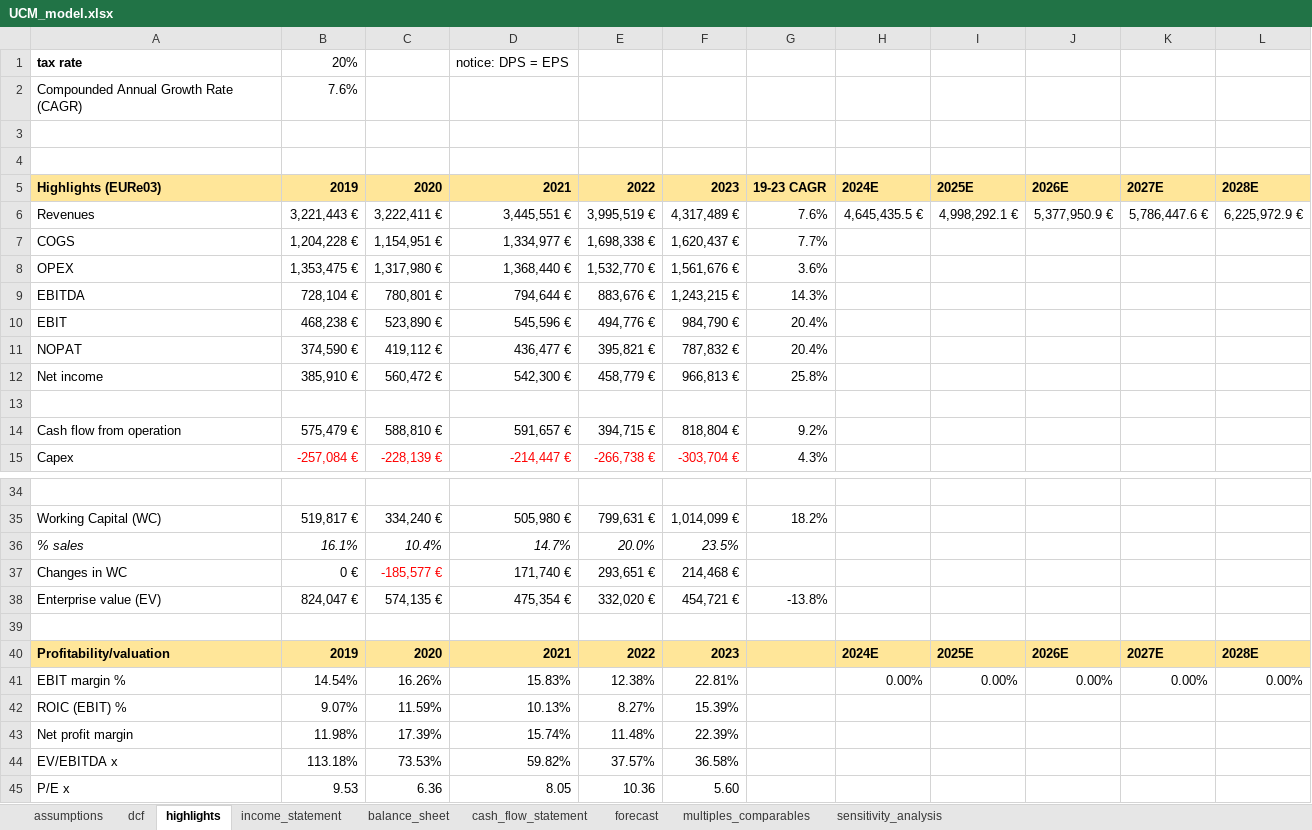
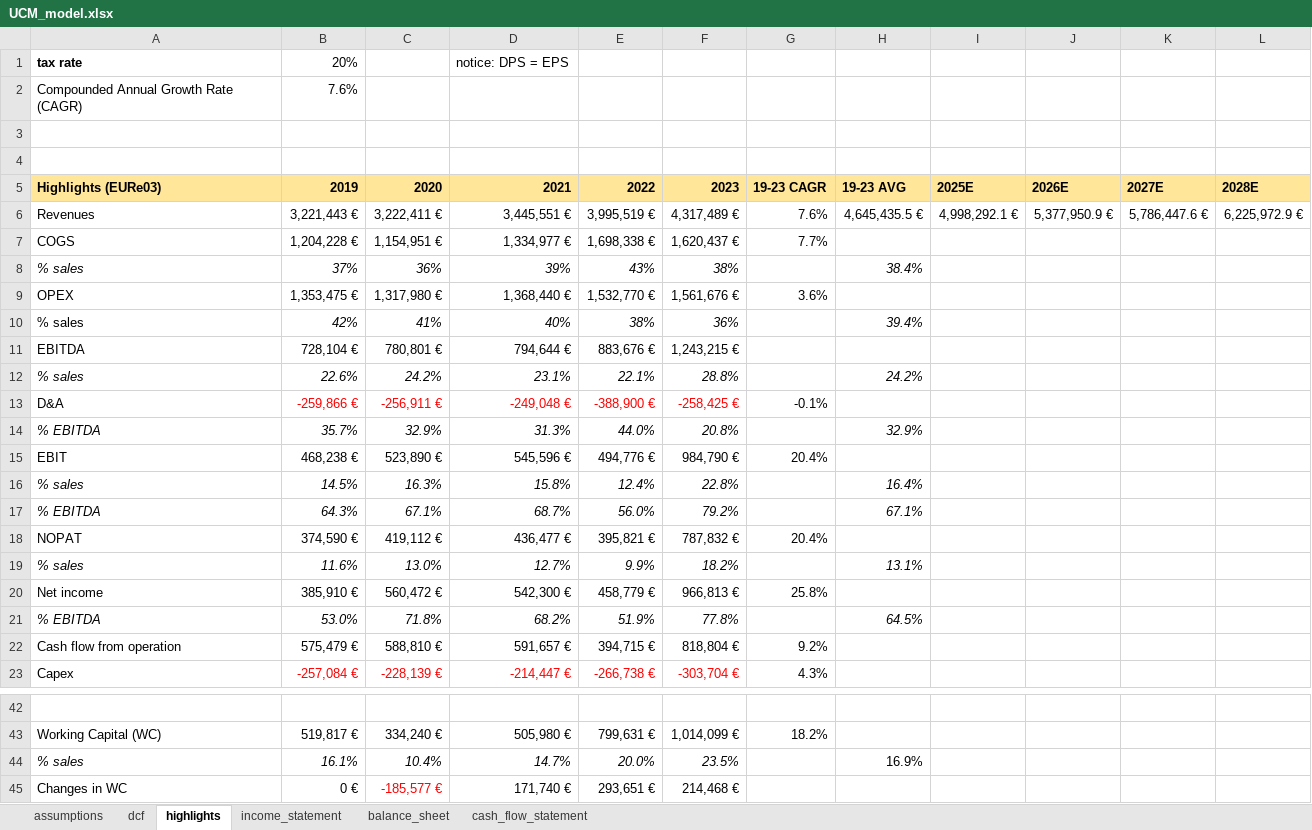
Before and after one commit to danielecampus/equity_research, an Excel workbook: Buzzi SpA/UCM_model.xlsx, sheet highlights, drawn as a sheet; only a part is shown, gaps mark what is left out; the shorter side is filled out with more unchanged rows; values as stored, in another font and other column widths than the file's, no borders; addresses are those after the commit; the diff names each change by its address in the sheet, - before the commit and + after, or states it on an @@ line.

```diff
--- a/Buzzi SpA/UCM_model.xlsx (sheet highlights)
+++ b/Buzzi SpA/UCM_model.xlsx (sheet highlights)
-sheet tab: forecast
-sheet tab: multiples_comparables
-sheet tab: sensitivity_analysis
-H5: 2024E
+H5: 19-23 AVG
+row 8: % sales | 37% | 36% | 39% | 43% | 38% |  | 38.4%
+row 10: % sales | 42% | 41% | 40% | 38% | 36% |  | 39.4%
-G11: 14.3%
+G11: (empty)
+row 12: % sales | 22.6% | 24.2% | 23.1% | 22.1% | 28.8% |  | 24.2%
+row 13: D&A | -259,866 € | -256,911 € | -249,048 € | -388,900 € | -258,425 € | -0.1%
+row 14: % EBITDA | 35.7% | 32.9% | 31.3% | 44.0% | 20.8% |  | 32.9%
+row 16: % sales | 14.5% | 16.3% | 15.8% | 12.4% | 22.8% |  | 16.4%
+row 17: % EBITDA | 64.3% | 67.1% | 68.7% | 56.0% | 79.2% |  | 67.1%
+row 19: % sales | 11.6% | 13.0% | 12.7% | 9.9% | 18.2% |  | 13.1%
-row 21: (empty)
+row 21: % EBITDA | 53.0% | 71.8% | 68.2% | 51.9% | 77.8% |  | 64.5%
-H44: (empty)
+H44: 16.9%
```
Also changed, not shown: sheet dcf, sheet assumptions, sheet income_statement, formulas that keep their value.
